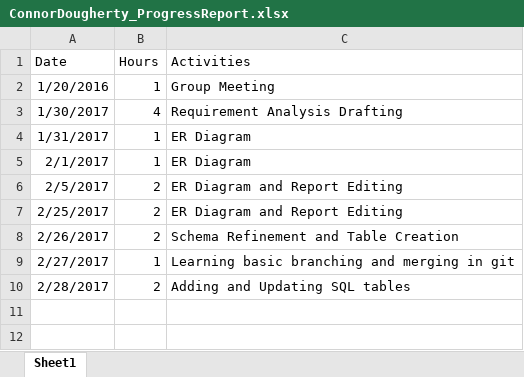
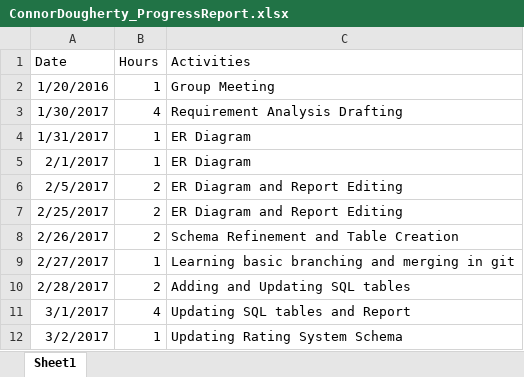
Before and after one commit to ryanabury/CMPSC431W_SP17_Project, an Excel workbook: ProgressReports/ConnorDougherty_ProgressReport.xlsx, sheet Sheet1, drawn as a sheet; values as stored, in another font and other column widths than the file's, no borders; the diff names each change by its address in the sheet, - before the commit and + after, or states it on an @@ line.

Commit message:
Updated rating system schema, updated credit card table, added billing address table, updated progress report

```diff
--- a/ProgressReports/ConnorDougherty_ProgressReport.xlsx (sheet Sheet1)
+++ b/ProgressReports/ConnorDougherty_ProgressReport.xlsx (sheet Sheet1)
+row 11: 3/1/2017 | 4 | Updating SQL tables and Report
+row 12: 3/2/2017 | 1 | Updating Rating System Schema
```
Also changed, not shown: 4 other files.
